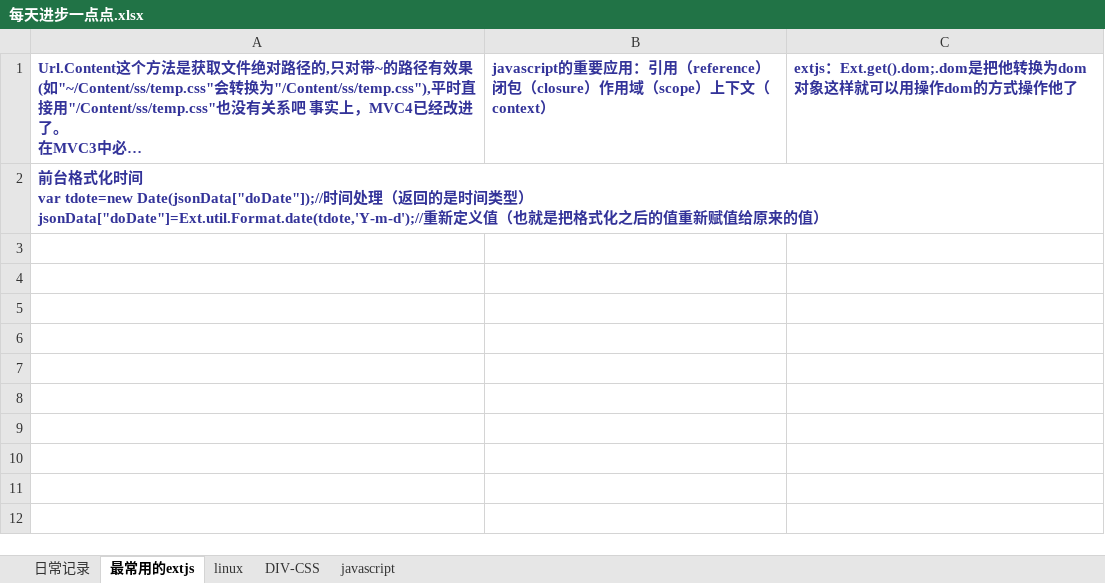
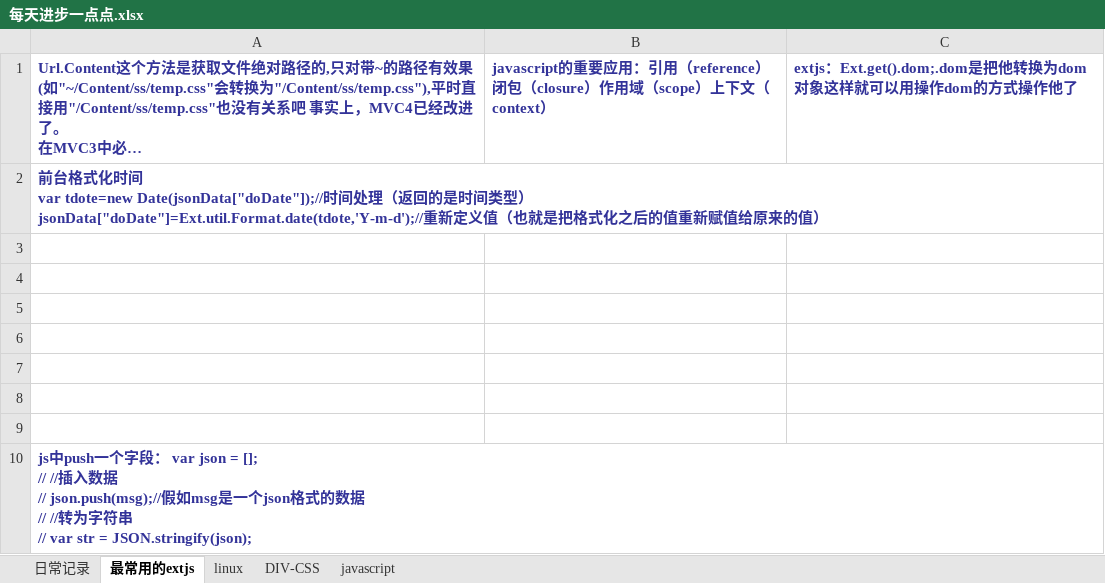
Before and after one commit to Mandy-Ou/bak, an Excel workbook: liting/每天进步一点点.xlsx, sheet 最常用的extjs, drawn as a sheet; long unchanged cells end in …; values as stored, in another font and other column widths than the file's, no borders; ↵ is a line break in a cell; the diff names each change by its address in the sheet, - before the commit and + after, or states it on an @@ line.

```diff
--- a/liting/每天进步一点点.xlsx (sheet 最常用的extjs)
+++ b/liting/每天进步一点点.xlsx (sheet 最常用的extjs)
+row 3: (empty)
+row 4: (empty)
+row 5: (empty)
+row 6: (empty)
+row 7: (empty)
+row 8: (empty)
+row 9: (empty)
+row 10: js中push一个字段： var json = []; ↵ // //插入数据 ↵ // json.push(msg);//假如msg是一个json格式的数据 ↵ // //转为字符串 ↵ // var str = JSON.stringify(json);
```
Also changed, not shown: 2 other files.
